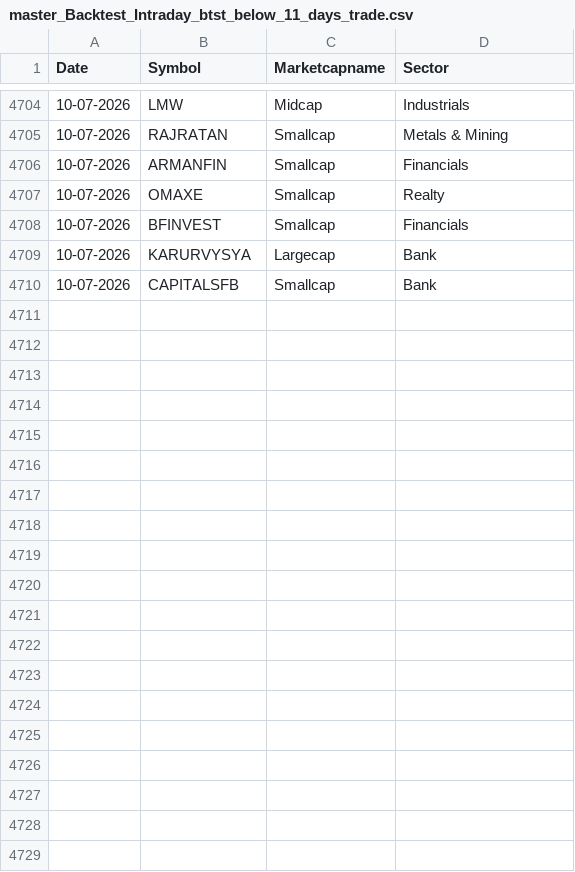
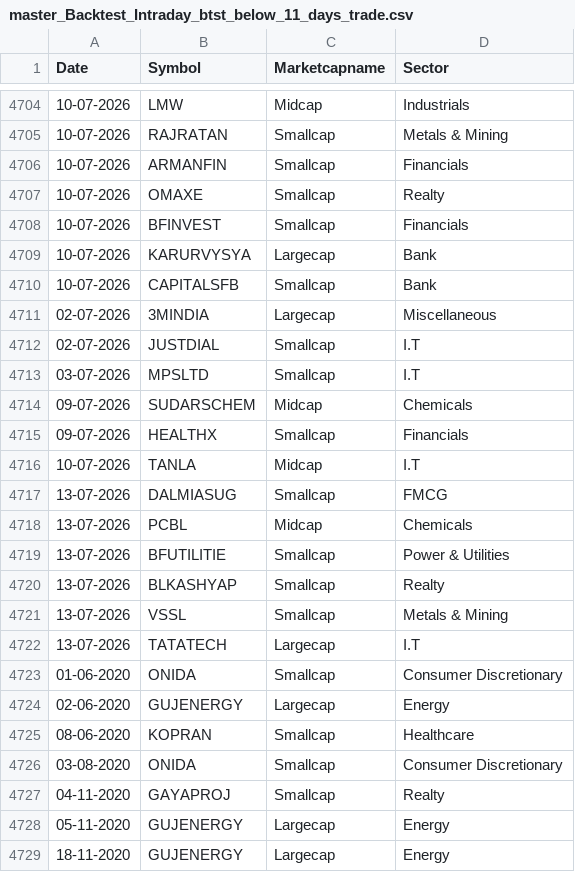
Before and after one commit to rockywithstocky/BacktestBaba, a CSV file: Data/ChartInk/master_Backtest_Intraday_btst_below_11_days_trade.csv, drawn as a sheet; only a part is shown, gaps mark what is left out; the diff covers the shown part only.

```diff
--- a/Data/ChartInk/master_Backtest_Intraday_btst_below_11_days_trade.csv
+++ b/Data/ChartInk/master_Backtest_Intraday_btst_below_11_days_trade.csv
@@ -4710 +4710,20 @@ Date,Symbol,Marketcapname,Sector
 10-07-2026,CAPITALSFB,Smallcap,Bank
+02-07-2026,3MINDIA,Largecap,Miscellaneous
+02-07-2026,JUSTDIAL,Smallcap,I.T
+03-07-2026,MPSLTD,Smallcap,I.T
+09-07-2026,SUDARSCHEM,Midcap,Chemicals
+09-07-2026,HEALTHX,Smallcap,Financials
+10-07-2026,TANLA,Midcap,I.T
+13-07-2026,DALMIASUG,Smallcap,FMCG
+13-07-2026,PCBL,Midcap,Chemicals
+13-07-2026,BFUTILITIE,Smallcap,Power & Utilities
+13-07-2026,BLKASHYAP,Smallcap,Realty
+13-07-2026,VSSL,Smallcap,Metals & Mining
+13-07-2026,TATATECH,Largecap,I.T
+01-06-2020,ONIDA,Smallcap,Consumer Discretionary
+02-06-2020,GUJENERGY,Largecap,Energy
+08-06-2020,KOPRAN,Smallcap,Healthcare
+03-08-2020,ONIDA,Smallcap,Consumer Discretionary
+04-11-2020,GAYAPROJ,Smallcap,Realty
+05-11-2020,GUJENERGY,Largecap,Energy
+18-11-2020,GUJENERGY,Largecap,Energy
```
Also changed, not shown: 31 added rows elsewhere in this file, 30 other files.
